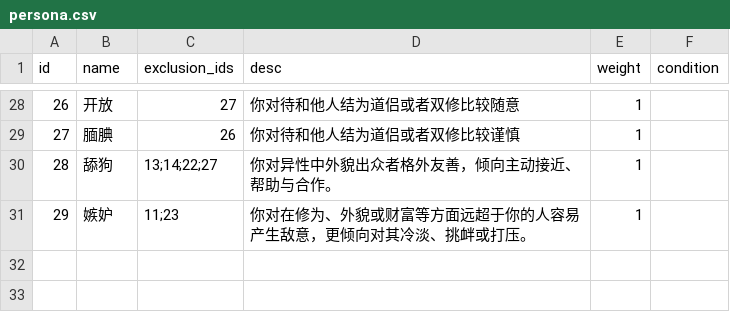
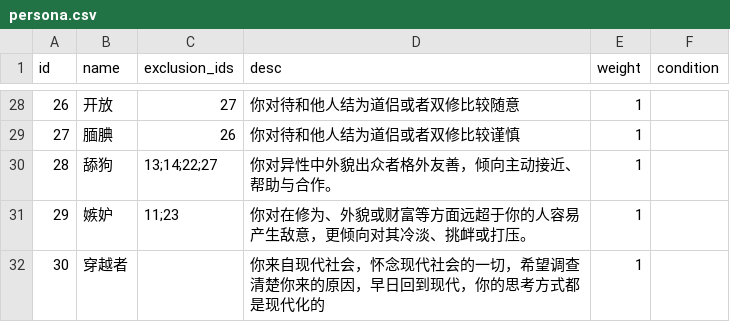
Before and after one commit to 4thfever/cultivation-world-simulator, a CSV file: static/game_configs/persona.csv, drawn as a sheet; only a part is shown, gaps mark what is left out.

```diff
--- a/static/game_configs/persona.csv
+++ b/static/game_configs/persona.csv
@@ -31 +31,2 @@ id,name,exclusion_ids,desc,weight,condition
 29,嫉妒,11;23,你对在修为、外貌或财富等方面远超于你的人容易产生敌意，更倾向对其冷淡、挑衅或打压。,1,
+30,穿越者,,你来自现代社会，怀念现代社会的一切，希望调查清楚你来的原因，早日回到现代，你的思考方式都是现代化的,1,
```
Also changed, not shown: 23 other files.
